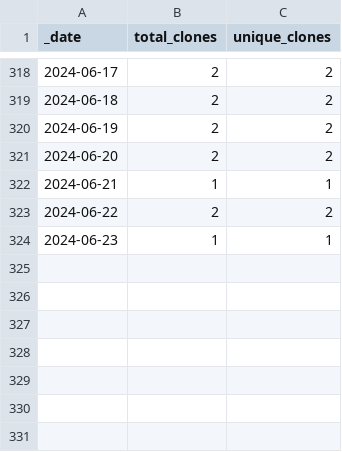
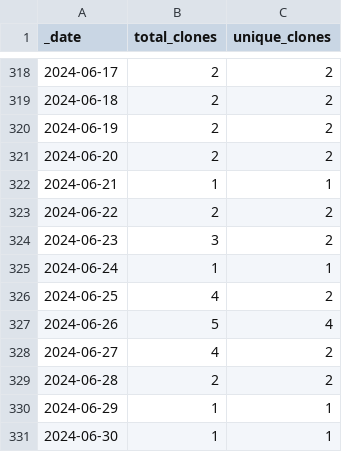
Before and after one commit to KajaBraz/ChatBox, a CSV file: traffic/clones.csv, drawn as a sheet; only a part is shown, gaps mark what is left out.

Commit message:
GitHub traffic

```diff
--- a/traffic/clones.csv
+++ b/traffic/clones.csv
@@ -323,2 +323,9 @@ _date,total_clones,unique_clones
 2024-06-22,2,2
-2024-06-23,1,1
+2024-06-23,3,2
+2024-06-24,1,1
+2024-06-25,4,2
+2024-06-26,5,4
+2024-06-27,4,2
+2024-06-28,2,2
+2024-06-29,1,1
+2024-06-30,1,1
```
Also changed, not shown: 1 other file.
